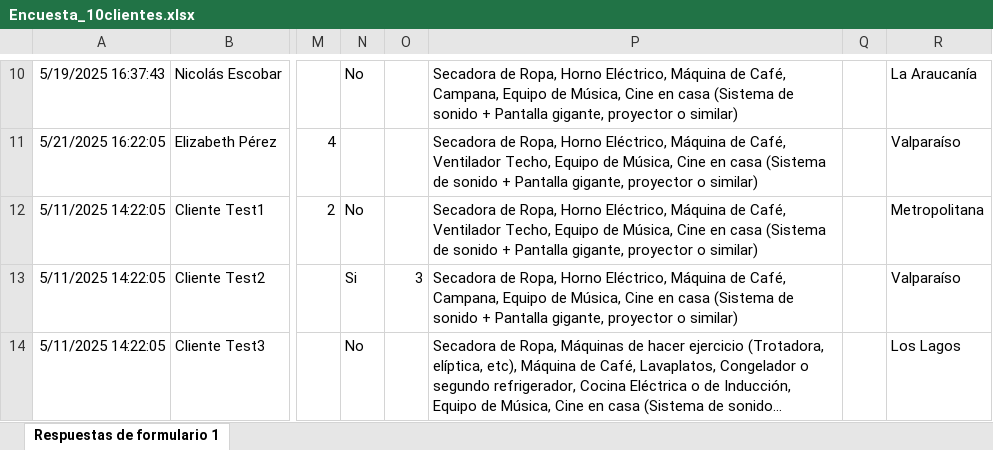
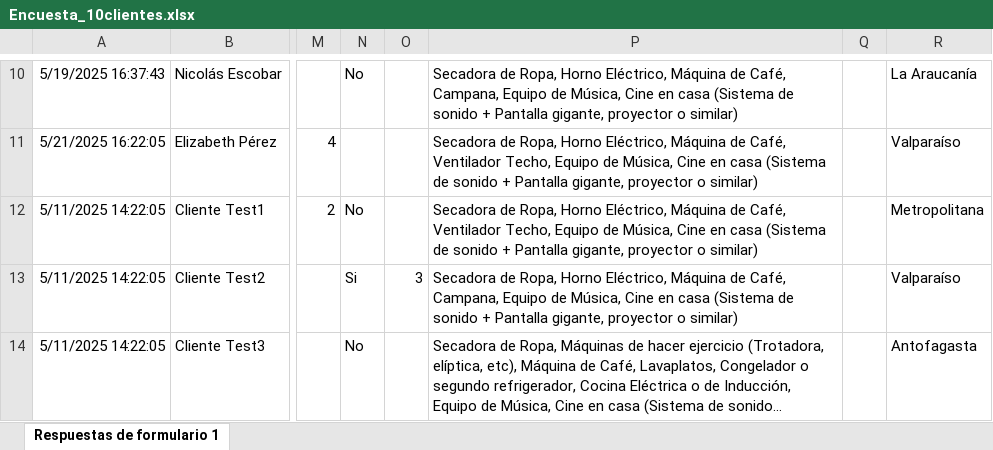
Before and after one commit to juanjosebrauchi/KVA-Beta, an Excel workbook: data/Encuesta_10clientes.xlsx, sheet Respuestas de formulario 1, drawn as a sheet; only a part is shown, gaps mark what is left out; long unchanged cells end in …; values as stored, in another font and other column widths than the file's, no borders; table styles not drawn; the diff names each change by its address in the sheet, - before the commit and + after, or states it on an @@ line.

```diff
--- a/data/Encuesta_10clientes.xlsx (sheet Respuestas de formulario 1)
+++ b/data/Encuesta_10clientes.xlsx (sheet Respuestas de formulario 1)
-R14: Los Lagos
+R14: Antofagasta
```
Also changed, not shown: data/BBDD_Equipos.xlsx, data/PConsumoZone.xlsx, 6 other files.
